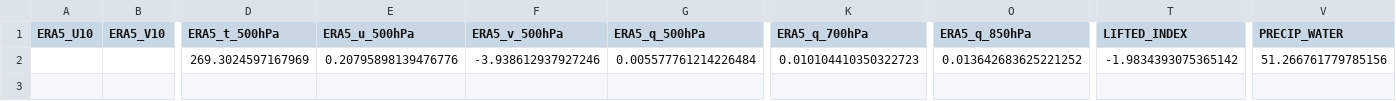
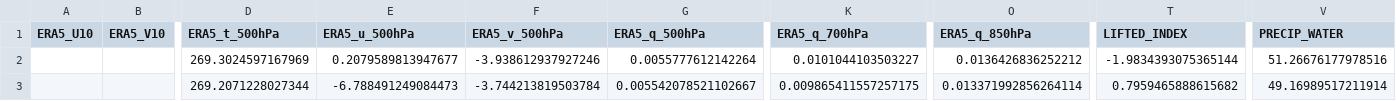
Before and after one commit to Aprameya05/CSIR-Thunderstorm-Bengaluru, a CSV file: data/gfs_realtime_43295.csv, drawn as a sheet; only a part is shown, gaps mark what is left out; rows hold the shown columns only; the diff names each change by its address in the sheet, - before the commit and + after, or states it on an @@ line.

```diff
--- a/data/gfs_realtime_43295.csv
+++ b/data/gfs_realtime_43295.csv
-E2 (ERA5_u_500hPa): 0.20795898139476776
+E2 (ERA5_u_500hPa): 0.2079589813947677
-G2 (ERA5_q_500hPa): 0.005577761214226484
+G2 (ERA5_q_500hPa): 0.0055777612142264
-K2 (ERA5_q_700hPa): 0.010104410350322723
+K2 (ERA5_q_700hPa): 0.0101044103503227
-O2 (ERA5_q_850hPa): 0.013642683625221252
+O2 (ERA5_q_850hPa): 0.0136426836252212
-T2 (LIFTED_INDEX): -1.9834393075365142
+T2 (LIFTED_INDEX): -1.9834393075365144
-V2 (PRECIP_WATER): 51.266761779785156
+V2 (PRECIP_WATER): 51.26676177978516
+row 3:  |  | 269.2071228027344 | -6.788491249084473 | -3.744213819503784 | 0.005542078521102667 | 0.009865411557257175 | 0.013371992856264114 | 0.7959465888615682 | 49.16989517211914
```
Also changed, not shown: data/forecast_log.csv, data/upperair_realtime_43295.csv, 7 other files.
